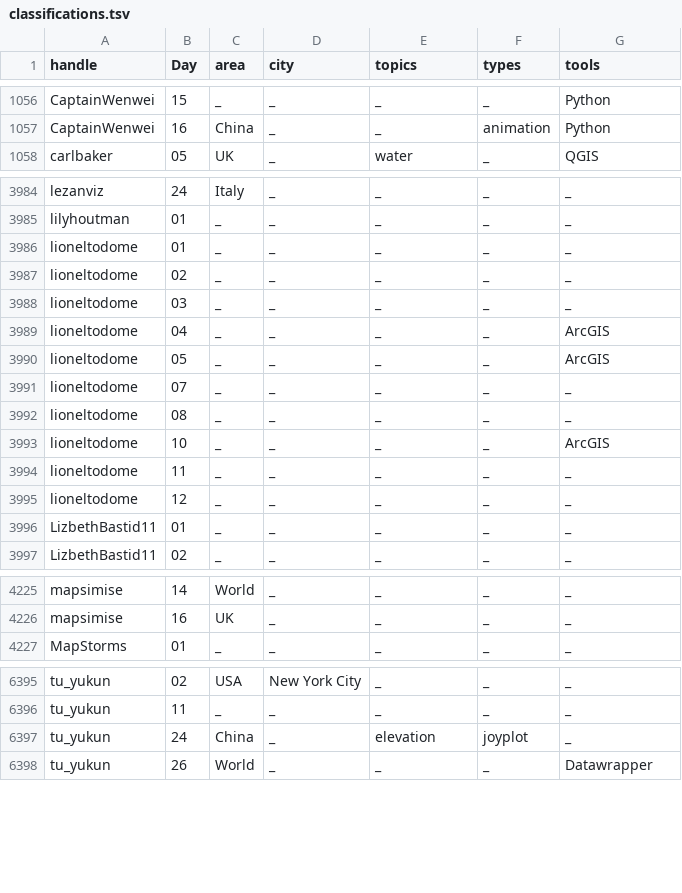
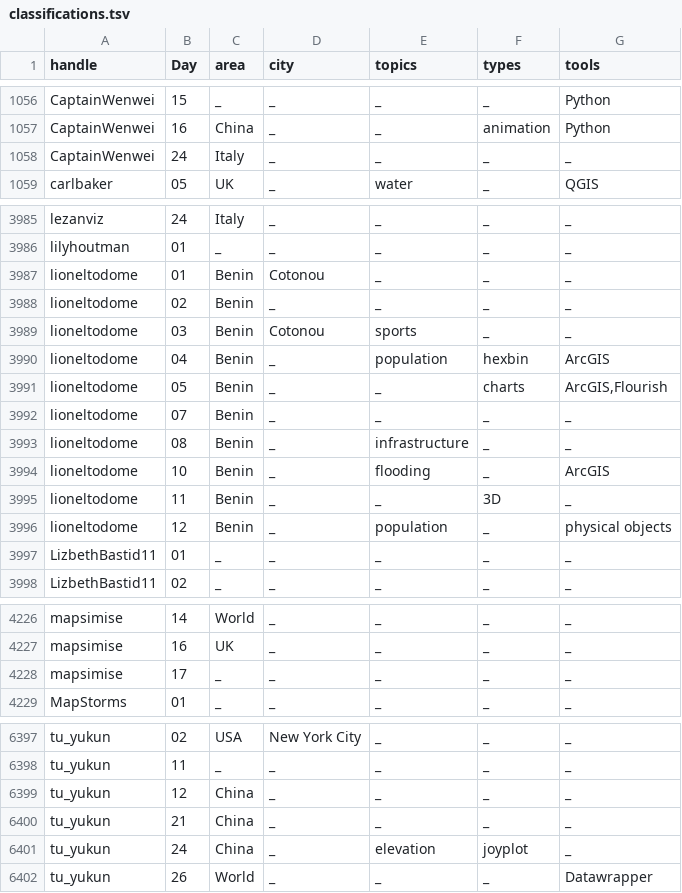
Before and after one commit to dakvid/30DayMapChallenge2020Metadata, a TSV file: maps/classifications.tsv, drawn as a sheet; only a part is shown, gaps mark what is left out.

```diff
--- a/maps/classifications.tsv
+++ b/maps/classifications.tsv
@@ -1057,2 +1057,3 @@ CaptainWenwei	15	_	_	_	_	Python
 CaptainWenwei	16	China	_	_	animation	Python
+CaptainWenwei	24	Italy	_	_	_	_
 carlbaker	05	UK	_	water	_	QGIS
@@ -3985,12 +3986,12 @@ lezanviz	24	Italy	_	_	_	_
 lilyhoutman	01	_	_	_	_	_
-lioneltodome	01	_	_	_	_	_
-lioneltodome	02	_	_	_	_	_
-lioneltodome	03	_	_	_	_	_
-lioneltodome	04	_	_	_	_	ArcGIS
-lioneltodome	05	_	_	_	_	ArcGIS
-lioneltodome	07	_	_	_	_	_
-lioneltodome	08	_	_	_	_	_
-lioneltodome	10	_	_	_	_	ArcGIS
-lioneltodome	11	_	_	_	_	_
-lioneltodome	12	_	_	_	_	_
+lioneltodome	01	Benin	Cotonou	_	_	_
+lioneltodome	02	Benin	_	_	_	_
+lioneltodome	03	Benin	Cotonou	sports	_	_
+lioneltodome	04	Benin	_	population	hexbin	ArcGIS
+lioneltodome	05	Benin	_	_	charts	ArcGIS,Flourish
+lioneltodome	07	Benin	_	_	_	_
+lioneltodome	08	Benin	_	infrastructure	_	_
+lioneltodome	10	Benin	_	flooding	_	ArcGIS
+lioneltodome	11	Benin	_	_	3D	_
+lioneltodome	12	Benin	_	population	_	physical objects
 LizbethBastid11	01	_	_	_	_	_
@@ -4226,2 +4227,3 @@ mapsimise	14	World	_	_	_	_
 mapsimise	16	UK	_	_	_	_
+mapsimise	17	_	_	_	_	_
 MapStorms	01	_	_	_	_	_
@@ -6396,2 +6398,4 @@ tu_yukun	02	USA	New York City	_	_	_
 tu_yukun	11	_	_	_	_	_
+tu_yukun	12	China	_	_	_	_
+tu_yukun	21	China	_	_	_	_
 tu_yukun	24	China	_	elevation	joyplot	_
```
Also changed, not shown: maps/cartographers.tsv, maps/maps.tsv, 2 other files.
